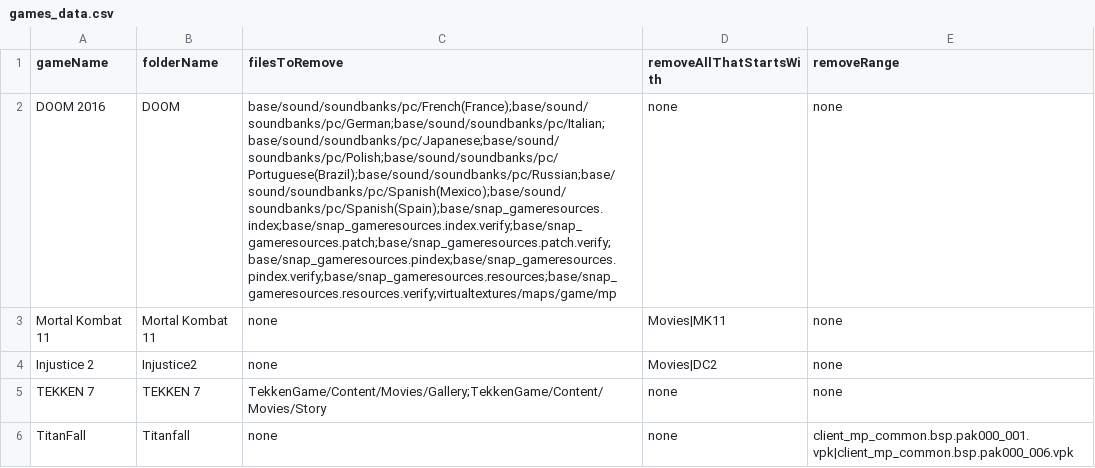
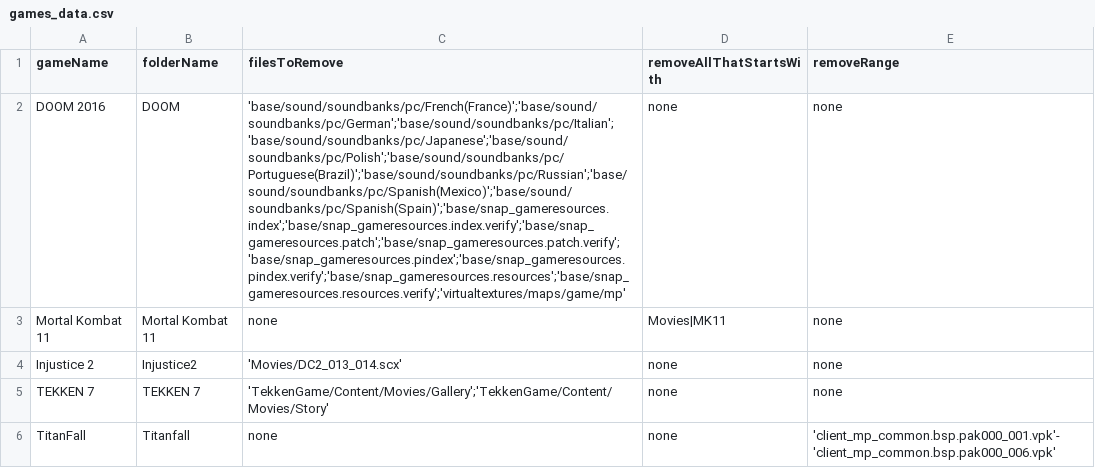
Before and after one commit to jakeearing/steam_space_saver, a CSV file: Data/games_data.csv, drawn as a sheet; the diff names each change by its address in the sheet, - before the commit and + after, or states it on an @@ line.

Commit message:
Changed how the data is formatted, updated function to support this new, easier to read formatting

```diff
--- a/Data/games_data.csv
+++ b/Data/games_data.csv
-C2 (filesToRemove): base/sound/soundbanks/pc/French(France);base/sound/soundbanks/pc/German;base/sound/soundbanks/pc/Italian;base/sound/soundbanks/pc/Japanese;base/sound/soundbanks/pc/Polish;base/sound/soundbanks/pc/Portuguese(Brazil);base/sound/soundbanks/pc/Russian;base/sound/soundbanks/pc/Spanish(Mexico);base/sound/soundbanks/pc/Spanish(Spain);base/snap_gameresources.index;base/snap_gameresources.index.verify;base/snap_gameresources.patch;base/snap_gameresources.patch.verify;base/snap_gameresources.pindex;base/snap_gameresources.pindex.verify;base/snap_gameresources.resources;base/snap_gameresources.resources.verify;virtualtextures/maps/game/mp
+C2 (filesToRemove): 'base/sound/soundbanks/pc/French(France)';'base/sound/soundbanks/pc/German';'base/sound/soundbanks/pc/Italian';'base/sound/soundbanks/pc/Japanese';'base/sound/soundbanks/pc/Polish';'base/sound/soundbanks/pc/Portuguese(Brazil)';'base/sound/soundbanks/pc/Russian';'base/sound/soundbanks/pc/Spanish(Mexico)';'base/sound/soundbanks/pc/Spanish(Spain)';'base/snap_gameresources.index';'base/snap_gameresources.index.verify';'base/snap_gameresources.patch';'base/snap_gameresources.patch.verify';'base/snap_gameresources.pindex';'base/snap_gameresources.pindex.verify';'base/snap_gameresources.resources';'base/snap_gameresources.resources.verify';'virtualtextures/maps/game/mp'
-C4 (filesToRemove): none
+C4 (filesToRemove): 'Movies/DC2_013_014.scx'
-D4 (removeAllThatStartsWith): Movies|DC2
+D4 (removeAllThatStartsWith): none
-C5 (filesToRemove): TekkenGame/Content/Movies/Gallery;TekkenGame/Content/Movies/Story
+C5 (filesToRemove): 'TekkenGame/Content/Movies/Gallery';'TekkenGame/Content/Movies/Story'
-E6 (removeRange): client_mp_common.bsp.pak000_001.vpk|client_mp_common.bsp.pak000_006.vpk
+E6 (removeRange): 'client_mp_common.bsp.pak000_001.vpk'-'client_mp_common.bsp.pak000_006.vpk'
```
Also changed, not shown: 1 other file.
